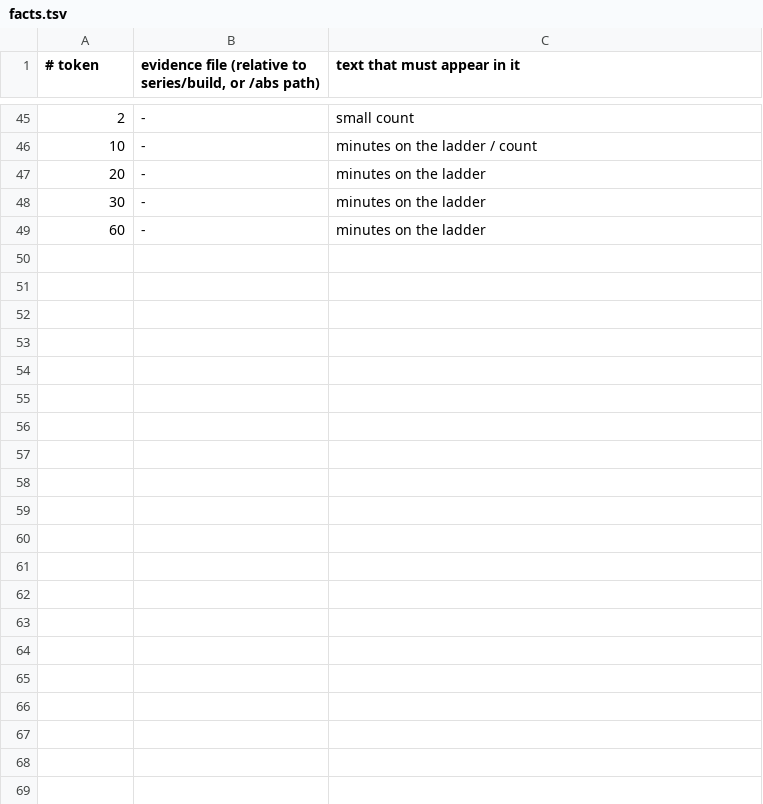
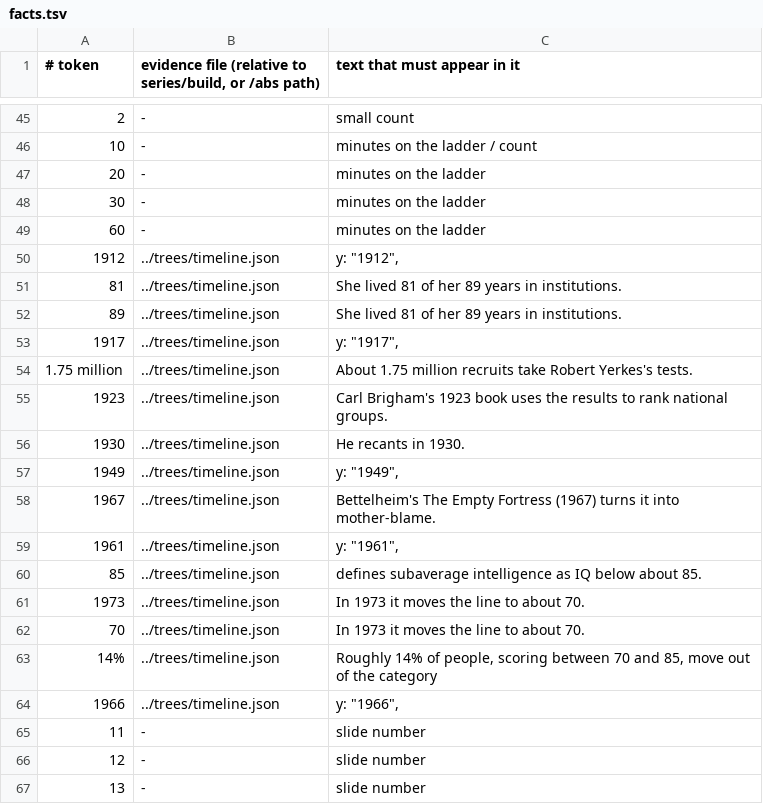
Before and after one commit to davisjohnc88-prog/Amazon-Employment-Legal-Matter-Canonical-Working-Packet-2026, a TSV file: series/build/facts.tsv, drawn as a sheet; only a part is shown, gaps mark what is left out; the diff names each change by its address in the sheet, - before the commit and + after, or states it on an @@ line.

```diff
--- a/series/build/facts.tsv
+++ b/series/build/facts.tsv
+row 50: 1912 | ../trees/timeline.json | y: "1912",
+row 51: 81 | ../trees/timeline.json | She lived 81 of her 89 years in institutions.
+row 52: 89 | ../trees/timeline.json | She lived 81 of her 89 years in institutions.
+row 53: 1917 | ../trees/timeline.json | y: "1917",
+row 54: 1.75 million | ../trees/timeline.json | About 1.75 million recruits take Robert Yerkes's tests.
+row 55: 1923 | ../trees/timeline.json | Carl Brigham's 1923 book uses the results to rank national groups.
+row 56: 1930 | ../trees/timeline.json | He recants in 1930.
+row 57: 1949 | ../trees/timeline.json | y: "1949",
+row 58: 1967 | ../trees/timeline.json | Bettelheim's The Empty Fortress (1967) turns it into mother-blame.
+row 59: 1961 | ../trees/timeline.json | y: "1961",
+row 60: 85 | ../trees/timeline.json | defines subaverage intelligence as IQ below about 85.
+row 61: 1973 | ../trees/timeline.json | In 1973 it moves the line to about 70.
+row 62: 70 | ../trees/timeline.json | In 1973 it moves the line to about 70.
+row 63: 14% | ../trees/timeline.json | Roughly 14% of people, scoring between 70 and 85, move out of the category
+row 64: 1966 | ../trees/timeline.json | y: "1966",
+row 65: 11 | - | slide number
+row 66: 12 | - | slide number
+row 67: 13 | - | slide number
```
Also changed, not shown: 10 other files.
